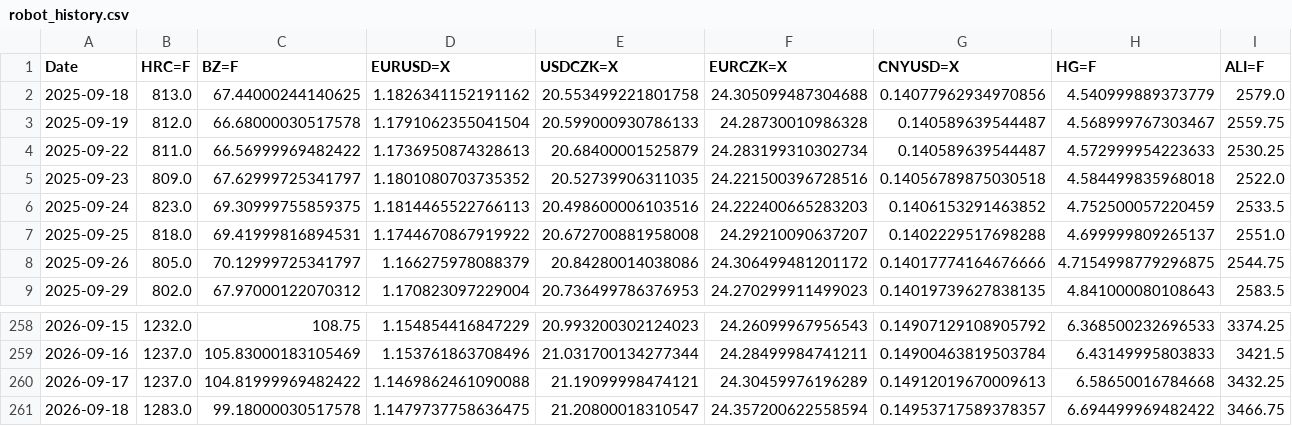
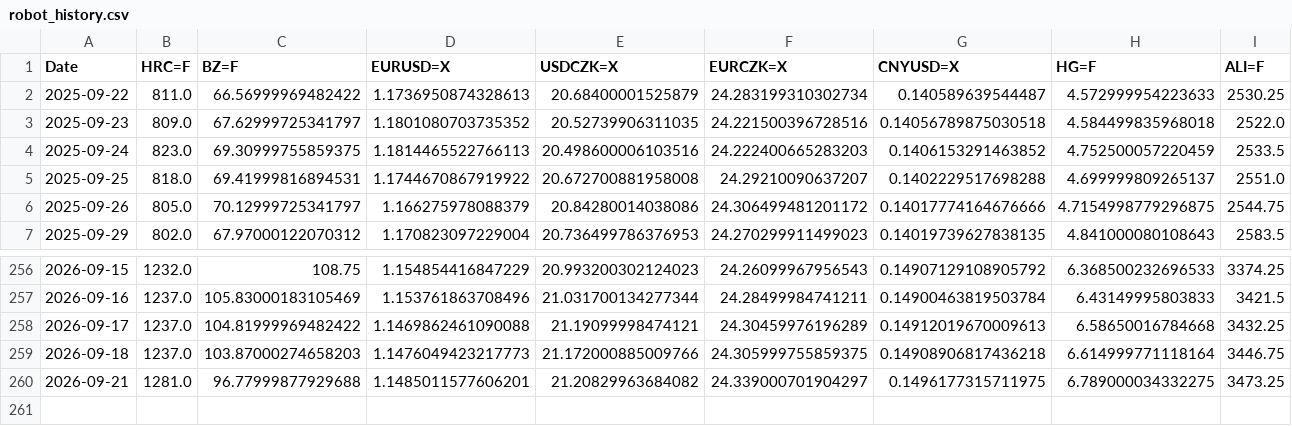
Before and after one commit to Glock17G5/nakupni-dashboard, a CSV file: robot_history.csv, drawn as a sheet; only a part is shown, gaps mark what is left out.

```diff
--- a/robot_history.csv
+++ b/robot_history.csv
@@ -1,4 +1,2 @@
 Date,HRC=F,BZ=F,EURUSD=X,USDCZK=X,EURCZK=X,CNYUSD=X,HG=F,ALI=F
-2025-09-18,813.0,67.44000244140625,1.1826341152191162,20.553499221801758,24.305099487304688,0.14077962934970856,4.540999889373779,2579.0
-2025-09-19,812.0,66.68000030517578,1.1791062355041504,20.599000930786133,24.28730010986328,0.140589639544487,4.568999767303467,2559.75
 2025-09-22,811.0,66.56999969482422,1.1736950874328613,20.68400001525879,24.283199310302734,0.140589639544487,4.572999954223633,2530.25
@@ -260,2 +258,3 @@ Date,HRC=F,BZ=F,EURUSD=X,USDCZK=X,EURCZK=X,CNYUSD=X,HG=F,ALI=F
 2026-09-17,1237.0,104.81999969482422,1.1469862461090088,21.19099998474121,24.30459976196289,0.14912019670009613,6.58650016784668,3432.25
-2026-09-18,1283.0,99.18000030517578,1.1479737758636475,21.20800018310547,24.357200622558594,0.14953717589378357,6.694499969482422,3466.75
+2026-09-18,1237.0,103.87000274658203,1.1476049423217773,21.172000885009766,24.305999755859375,0.14908906817436218,6.614999771118164,3446.75
+2026-09-21,1281.0,96.77999877929688,1.1485011577606201,21.20829963684082,24.339000701904297,0.1496177315711975,6.789000034332275,3473.25
```
Also changed, not shown: ccmn_history.csv, 1 other file.
